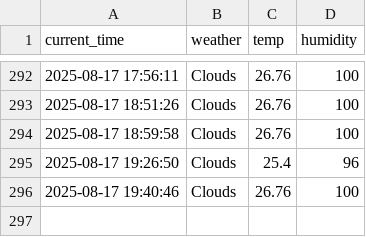
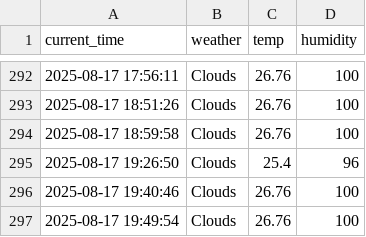
Before and after one commit to kkk31411/weather, a CSV file: seoul_weather.csv, drawn as a sheet; only a part is shown, gaps mark what is left out; the diff names each change by its address in the sheet, - before the commit and + after, or states it on an @@ line.

```diff
--- a/seoul_weather.csv
+++ b/seoul_weather.csv
+row 297: 2025-08-17 19:49:54 | Clouds | 26.76 | 100
```
